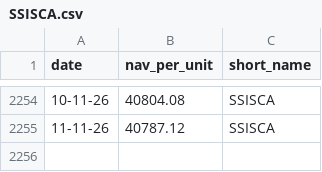
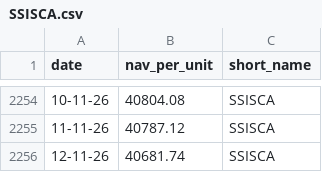
Before and after one commit to nguyen-q-huy/funds-archive, a CSV file: data/SSISCA.csv, drawn as a sheet; only a part is shown, gaps mark what is left out.

Commit message:
chore: update fund NAV data 2026-11-14

```diff
--- a/data/SSISCA.csv
+++ b/data/SSISCA.csv
@@ -2255 +2255,2 @@ date,nav_per_unit,short_name
 11-11-26,40787.12,SSISCA
+12-11-26,40681.74,SSISCA
```
